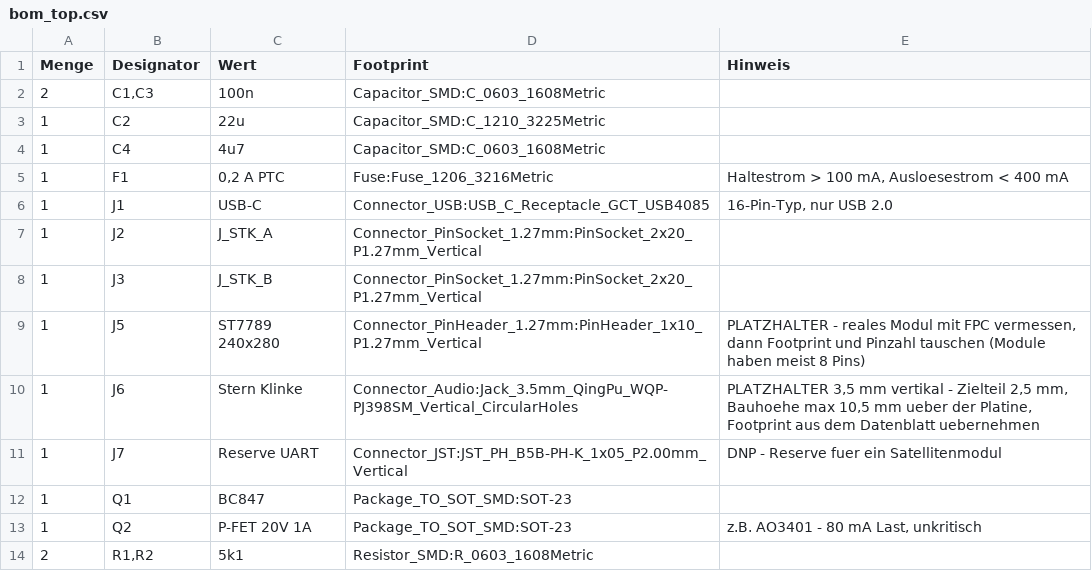
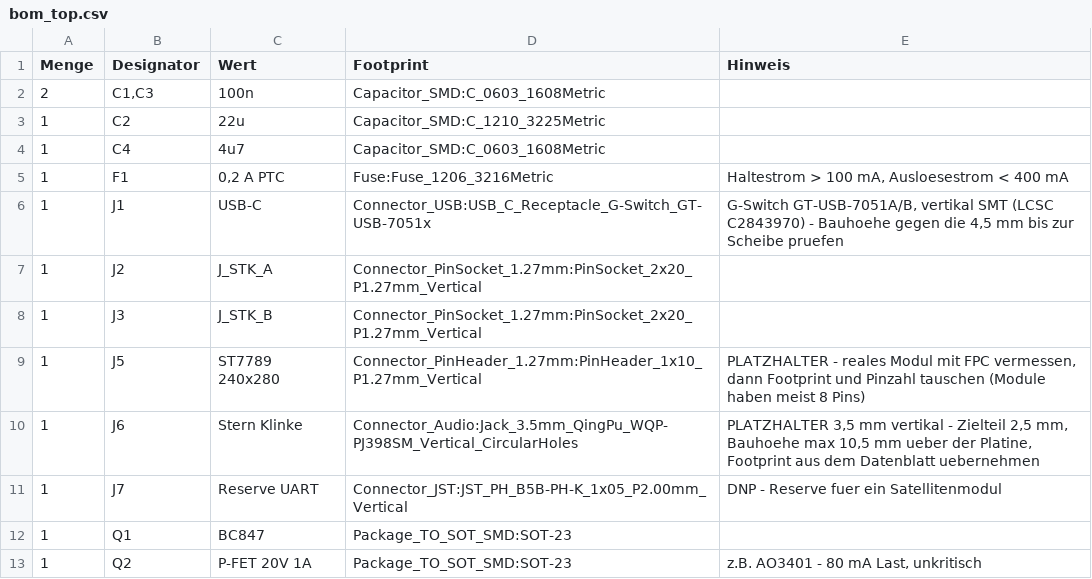
Before and after one commit to szuco/soc.os, a CSV file: hardware/top_ui/bom_top.csv, drawn as a sheet; only a part is shown; the shorter side is filled out with more unchanged rows.

```diff
--- a/hardware/top_ui/bom_top.csv
+++ b/hardware/top_ui/bom_top.csv
@@ -5,3 +5,3 @@ Menge,Designator,Wert,Footprint,Hinweis
 1,F1,"0,2 A PTC",Fuse:Fuse_1206_3216Metric,"Haltestrom > 100 mA, Ausloesestrom < 400 mA"
-1,J1,USB-C,Connector_USB:USB_C_Receptacle_GCT_USB4085,"16-Pin-Typ, nur USB 2.0"
+1,J1,USB-C,Connector_USB:USB_C_Receptacle_G-Switch_GT-USB-7051x,"G-Switch GT-USB-7051A/B, vertikal SMT (LCSC C2843970) - Bauhoehe gegen die 4,5 mm bis zur Scheibe pruefen"
 1,J2,J_STK_A,Connector_PinSocket_1.27mm:PinSocket_2x20_P1.27mm_Vertical,
```
Also changed, not shown: 11 other files.
